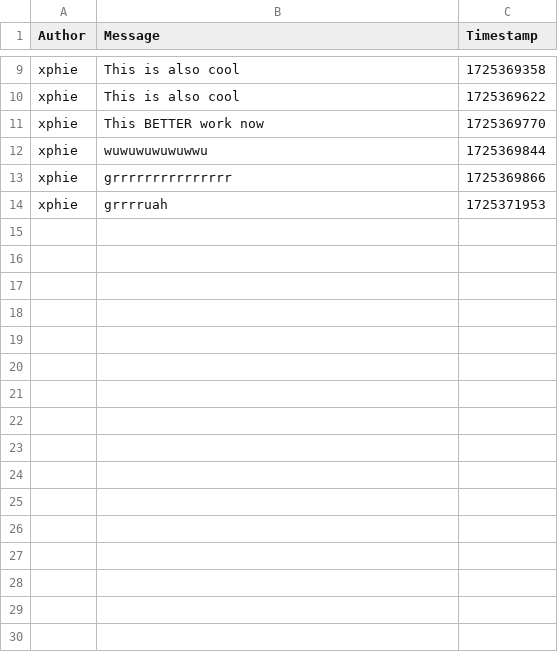
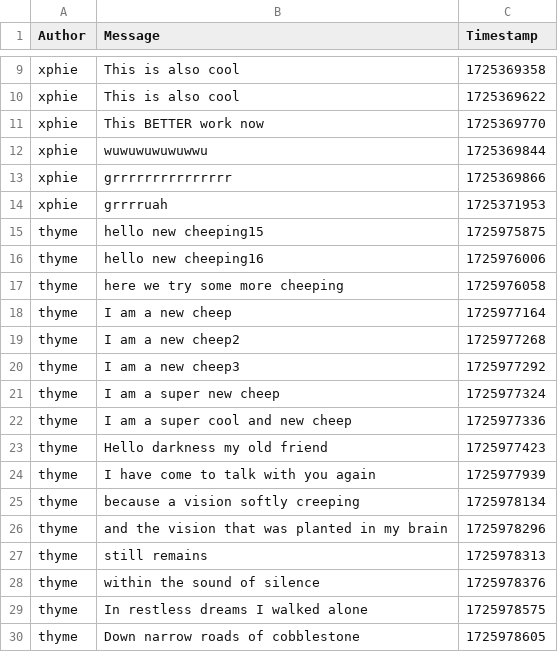
Before and after one commit to ITU-BDSA2024-GROUP30/Chirp, a CSV file: chirp_cli_db.csv, drawn as a sheet; only a part is shown, gaps mark what is left out.

Commit message:
CsvHelper implemented and changed read and cheep
Co-authored-by: Jasmin jsho@itu.dk
Co-authored-by: Maria "Cat" arnv@itu.dk
Co-authored-by: Henriette hoes@itu.dk
Co-authored-by: Laura llsa@itu.dk
Co-authored-by: Sophie Gabriela slak@itu.dk

```diff
--- a/chirp_cli_db.csv
+++ b/chirp_cli_db.csv
@@ -14 +14,17 @@ xphie,"grrrrrrrrrrrrrrr",1725369866
 xphie,"grrrruah",1725371953
+thyme,hello new cheeping15,1725975875
+thyme,hello new cheeping16,1725976006
+thyme,here we try some more cheeping,1725976058
+thyme,I am a new cheep,1725977164
+thyme,I am a new cheep2,1725977268
+thyme,I am a new cheep3,1725977292
+thyme,I am a super new cheep,1725977324
+thyme,I am a super cool and new cheep,1725977336
+thyme,Hello darkness my old friend,1725977423
+thyme,I have come to talk with you again,1725977939
+thyme,because a vision softly creeping,1725978134
+thyme,and the vision that was planted in my brain,1725978296
+thyme,still remains,1725978313
+thyme,within the sound of silence,1725978376
+thyme,In restless dreams I walked alone,1725978575
+thyme,Down narrow roads of cobblestone,1725978605
```
Also changed, not shown: 2 other files.
